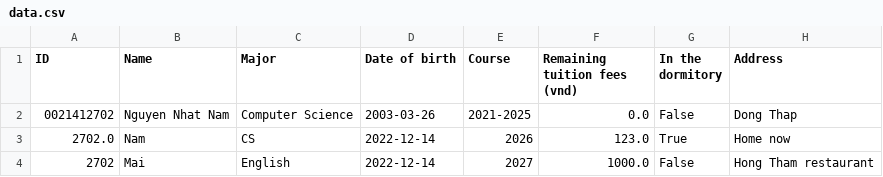
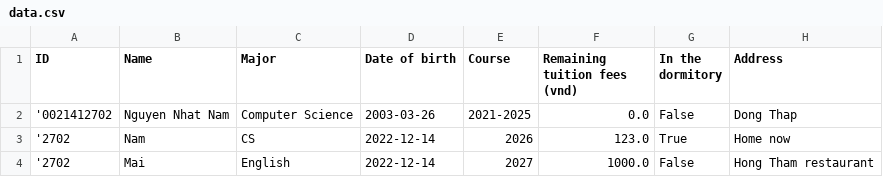
Before and after one commit to J-Reacher/Render-test, a CSV file: data.csv, drawn as a sheet.

```diff
--- a/data.csv
+++ b/data.csv
@@ -1,4 +1,4 @@
 ID,Name,Major,Date of birth,Course,Remaining tuition fees (vnd),In the dormitory,Address
-0021412702,Nguyen Nhat Nam,Computer Science,2003-03-26,2021-2025,0.0,False,Dong Thap
-2702.0,Nam,CS,2022-12-14,2026,123.0,True,Home now
-2702,Mai,English,2022-12-14,2027,1000.0,False,Hong Tham restaurant
+'0021412702,Nguyen Nhat Nam,Computer Science,2003-03-26,2021-2025,0.0,False,Dong Thap
+'2702,Nam,CS,2022-12-14,2026,123.0,True,Home now
+'2702,Mai,English,2022-12-14,2027,1000.0,False,Hong Tham restaurant
```
Also changed, not shown: 1 other file.
